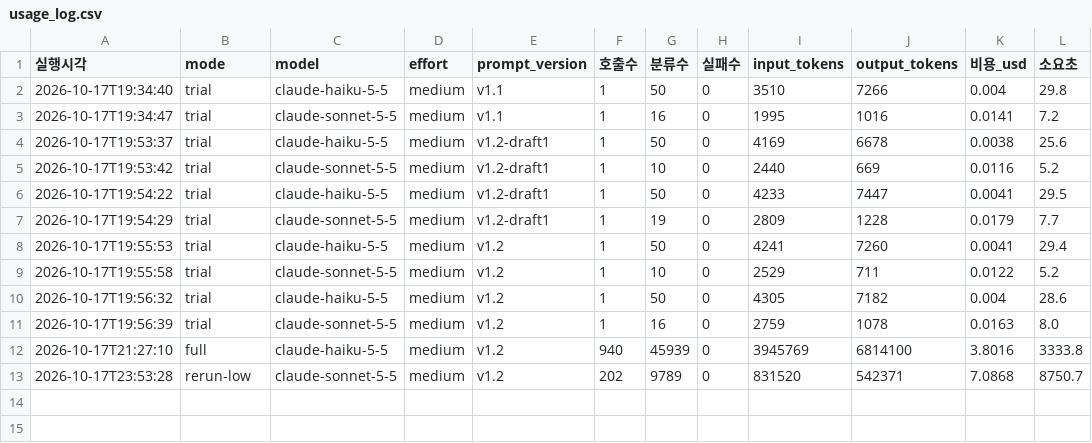
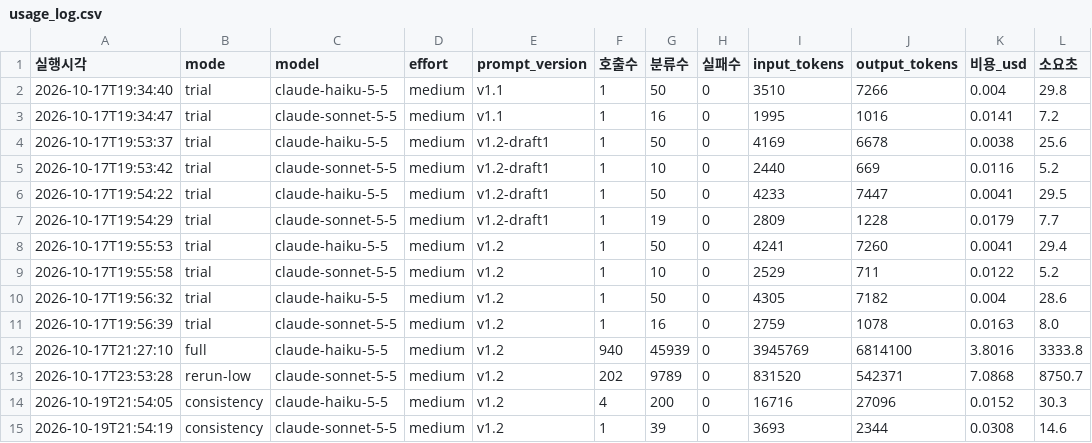
Before and after one commit to rudgns328/transport-budget-audit, a CSV file: outputs/llm_cache/usage_log.csv, drawn as a sheet; the diff names each change by its address in the sheet, - before the commit and + after, or states it on an @@ line.

```diff
--- a/outputs/llm_cache/usage_log.csv
+++ b/outputs/llm_cache/usage_log.csv
+row 14: 2026-10-19T21:54:05 | consistency | claude-haiku-5-5 | medium | v1.2 | 4 | 200 | 0 | 16716 | 27096 | 0.0152 | 30.3
+row 15: 2026-10-19T21:54:19 | consistency | claude-sonnet-5-5 | medium | v1.2 | 1 | 39 | 0 | 3693 | 2344 | 0.0308 | 14.6
```
Also changed, not shown: 17 other files.
